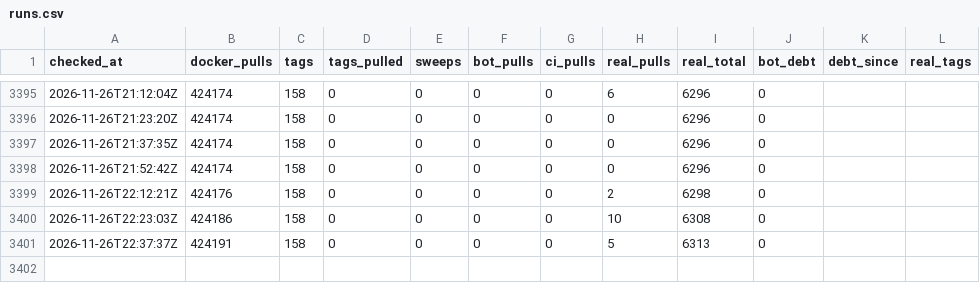
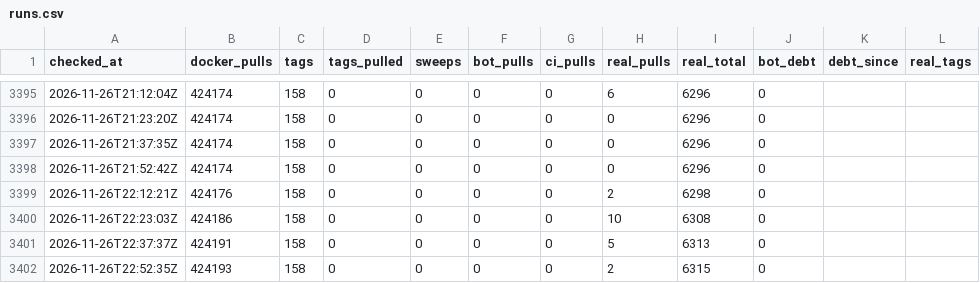
Before and after one commit to labsai/EDDI, a CSV file: data/runs.csv, drawn as a sheet; only a part is shown, gaps mark what is left out; the diff names each change by its address in the sheet, - before the commit and + after, or states it on an @@ line.

```diff
--- a/data/runs.csv
+++ b/data/runs.csv
+row 3402: 2026-11-26T22:52:35Z | 424193 | 158 | 0 | 0 | 0 | 0 | 2 | 6315 | 0
```
